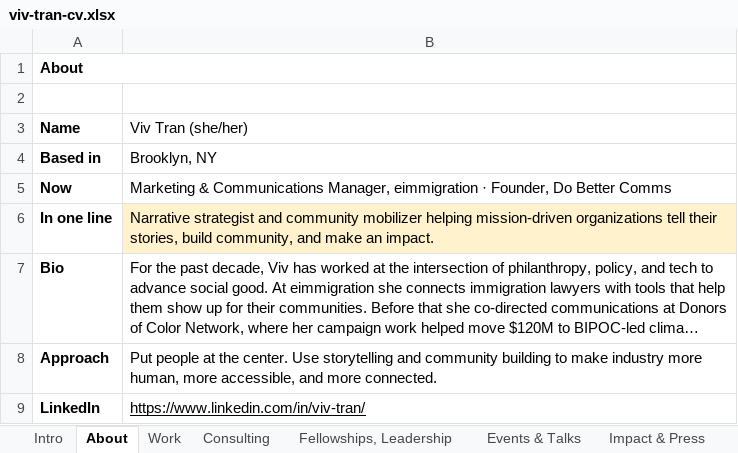
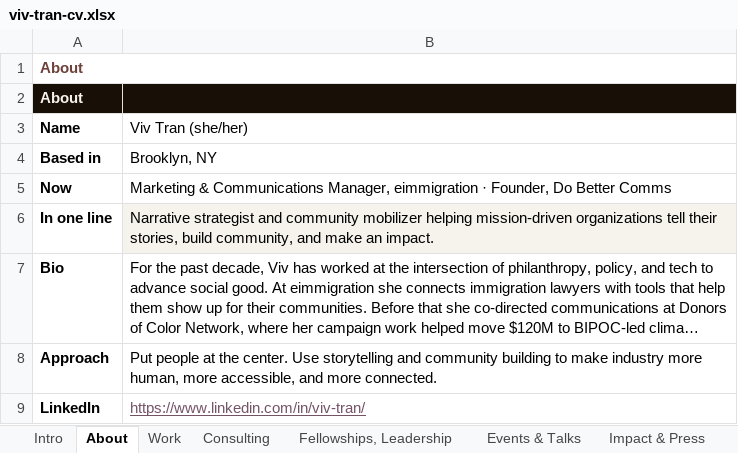
Before and after one commit to viviane319/master-portfolio, an Excel workbook: spreadsheet-resume/viv-tran-cv.xlsx, sheet About, drawn as a sheet; long unchanged cells end in …; values as stored, in another font and other column widths than the file's, no borders; the diff names each change by its address in the sheet, - before the commit and + after, or states it on an @@ line.

```diff
--- a/spreadsheet-resume/viv-tran-cv.xlsx (sheet About)
+++ b/spreadsheet-resume/viv-tran-cv.xlsx (sheet About)
-A1 text colour: black
+A1 text colour: #6E413A
-A2:B2 fill: none
+A2:B2 fill: #180F06
-B6 fill: #FFF2CC
+B6 fill: #F6F3EC
-B9 text colour: black
+B9 text colour: #755367
```
Also changed, not shown: sheet Impact & Press, sheet Events & Talks, sheet Work, sheet Education, sheet Consulting, sheet Fellowships, Leadership, 2 more sheets, 2 other files.
